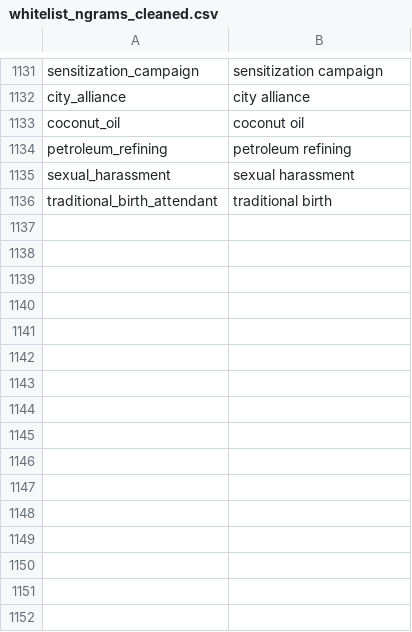
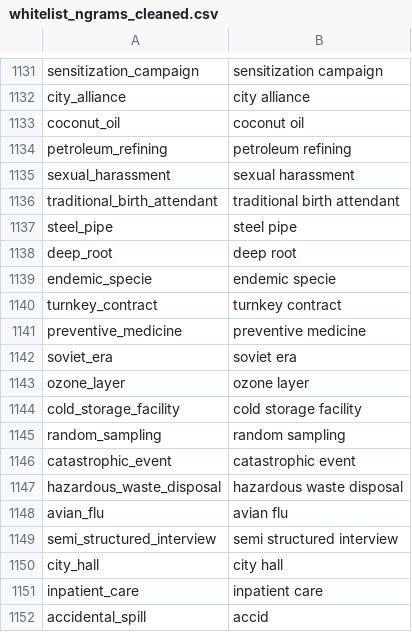
Before and after one commit to Matheusoz/el-processing-tools-wb, a CSV file: data/whitelists/whitelists/whitelist_ngrams_cleaned.csv, drawn as a sheet; only a part is shown, gaps mark what is left out.

```diff
--- a/data/whitelists/whitelists/whitelist_ngrams_cleaned.csv
+++ b/data/whitelists/whitelists/whitelist_ngrams_cleaned.csv
@@ -1135,2 +1135,18 @@ petroleum_refining,petroleum refining
 sexual_harassment,sexual harassment
-traditional_birth_attendant,traditional birth
+traditional_birth_attendant,traditional birth attendant
+steel_pipe,steel pipe
+deep_root,deep root
+endemic_specie,endemic specie
+turnkey_contract,turnkey contract
+preventive_medicine,preventive medicine
+soviet_era,soviet era
+ozone_layer,ozone layer
+cold_storage_facility,cold storage facility
+random_sampling,random sampling
+catastrophic_event,catastrophic event
+hazardous_waste_disposal,hazardous waste disposal
+avian_flu,avian flu
+semi_structured_interview,semi structured interview
+city_hall,city hall
+inpatient_care,inpatient care
+accidental_spill,accid
```
